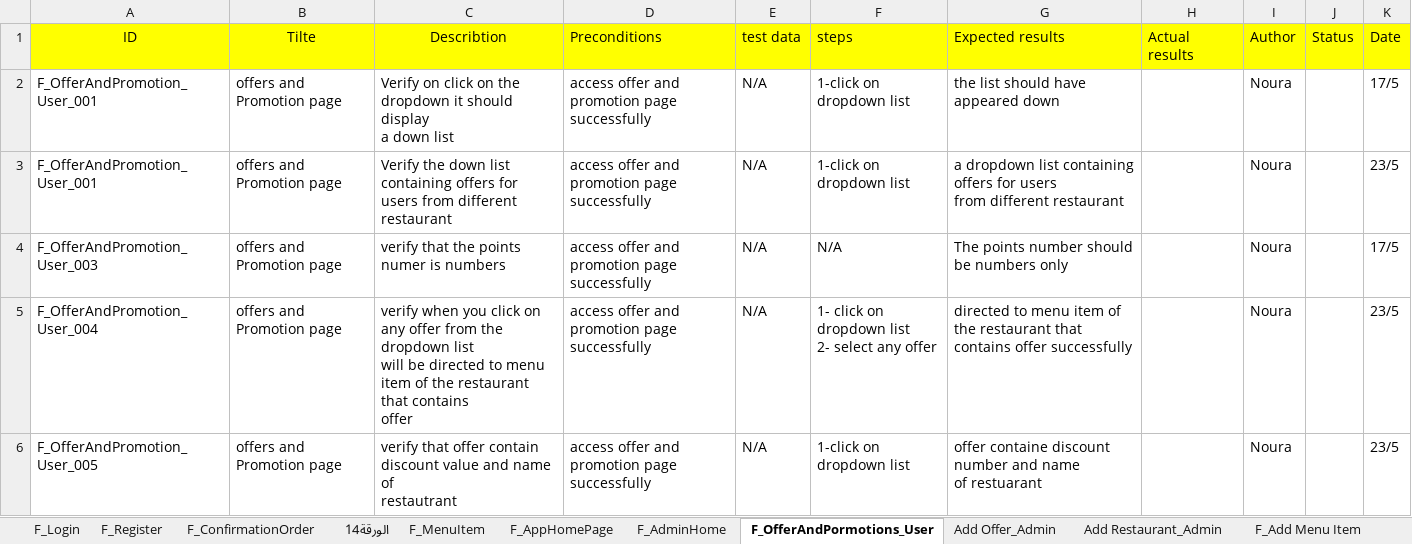
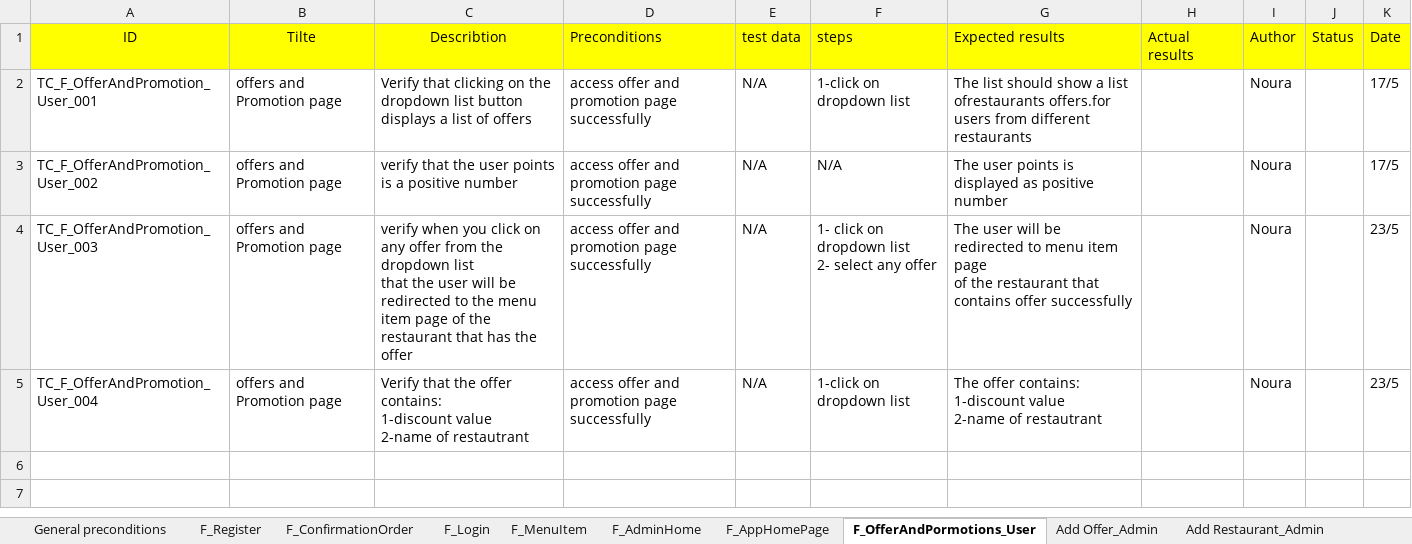
Before and after one commit to Aml-Nasser/QA_Foodies, an Excel workbook: Testing/F_TestCases_User.xlsx, sheet F_OfferAndPormotions_User, drawn as a sheet; values as stored, in another font and other column widths than the file's, no borders; charts and pictures not drawn; removed rows and columns are numbered as before the commit, all else as after; ↵ is a line break in a cell; the diff names each change by its address in the sheet, - before the commit and + after, or states it on an @@ line.

```diff
--- a/Testing/F_TestCases_User.xlsx (sheet F_OfferAndPormotions_User)
+++ b/Testing/F_TestCases_User.xlsx (sheet F_OfferAndPormotions_User)
-sheet tab: الورقة14
+sheet tab: General preconditions
@@ sheet tab order changed: General preconditions | F_Register | F_ConfirmationOrder | F_Login | F_MenuItem | F_AdminHome | F_AppHomePage | F_OfferAndPormotions_User | Add Offer_Admin | Add Restaurant_Admin @@
-A2 (ID): F_OfferAndPromotion_User_001
+A2 (ID): TC_F_OfferAndPromotion_User_001
-C2 (Describtion): Verify on click on the dropdown it should display ↵ a down list
+C2 (Describtion): Verify that clicking on the dropdown list button displays a list of offers
-G2 (Expected results): the list should have appeared down
+G2 (Expected results): The list should show a list ofrestaurants offers.for ↵ users from different restaurants
-row 3: F_OfferAndPromotion_User_001 | offers and Promotion page | Verify the down list containing offers for users from different ↵ restaurant | access offer and promotion page ↵ successfully | N/A | 1-click on dropdown list | a dropdown list containing offers for users ↵ from different restaurant |  | Noura |  | 23/5
-A3 (ID): F_OfferAndPromotion_User_003
+A3 (ID): TC_F_OfferAndPromotion_User_002
-C3 (Describtion): verify that the points numer is numbers
+C3 (Describtion): verify that the user points is a positive number
-G3 (Expected results): The points number should be numbers only
+G3 (Expected results): The user points is displayed as positive number
-A4 (ID): F_OfferAndPromotion_User_004
+A4 (ID): TC_F_OfferAndPromotion_User_003
-C4 (Describtion): …dropdown list ↵ will be directed to menu item of the restaurant that contains ↵ offer
+C4 (Describtion): …dropdown list ↵ that the user will be redirected to the menu item page of the ↵ restaurant that has the offer
-G4 (Expected results): directed to menu item of the…
+G4 (Expected results): The user will be redirected to menu item page ↵ of the…
-A5 (ID): F_OfferAndPromotion_User_005
+A5 (ID): TC_F_OfferAndPromotion_User_004
-C5 (Describtion): verify that offer contain discount value and name of ↵ restautrant
+C5 (Describtion): Verify that the offer contains: ↵ 1-discount value ↵ 2-name of restautrant
-G5 (Expected results): offer containe discount number and name ↵ of restuarant
+G5 (Expected results): The offer contains: ↵ 1-discount value ↵ 2-name of restautrant
```
Also changed, not shown: sheet F_Register, sheet F_Add Menu Item, sheet Add Offer_Admin, sheet Add Restaurant_Admin, sheet F_ConfirmationOrder, sheet F_Login, 3 more sheets.
